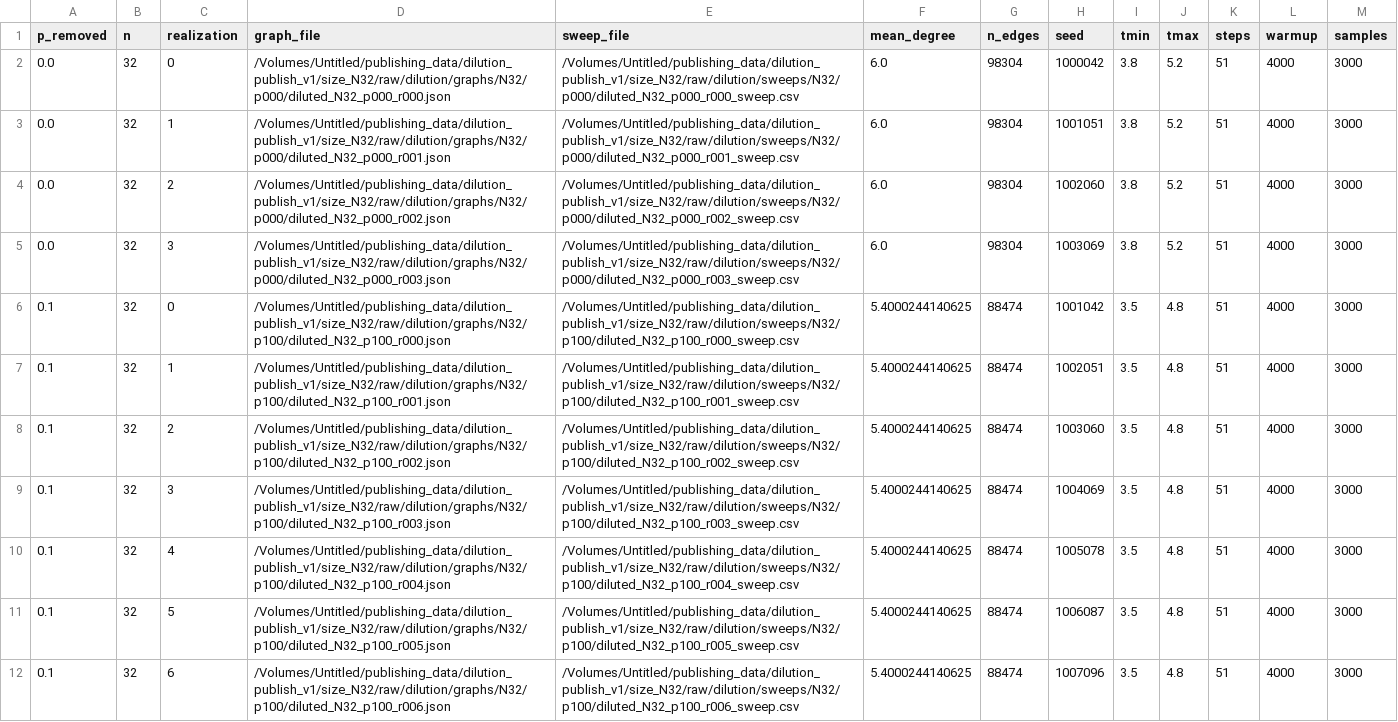
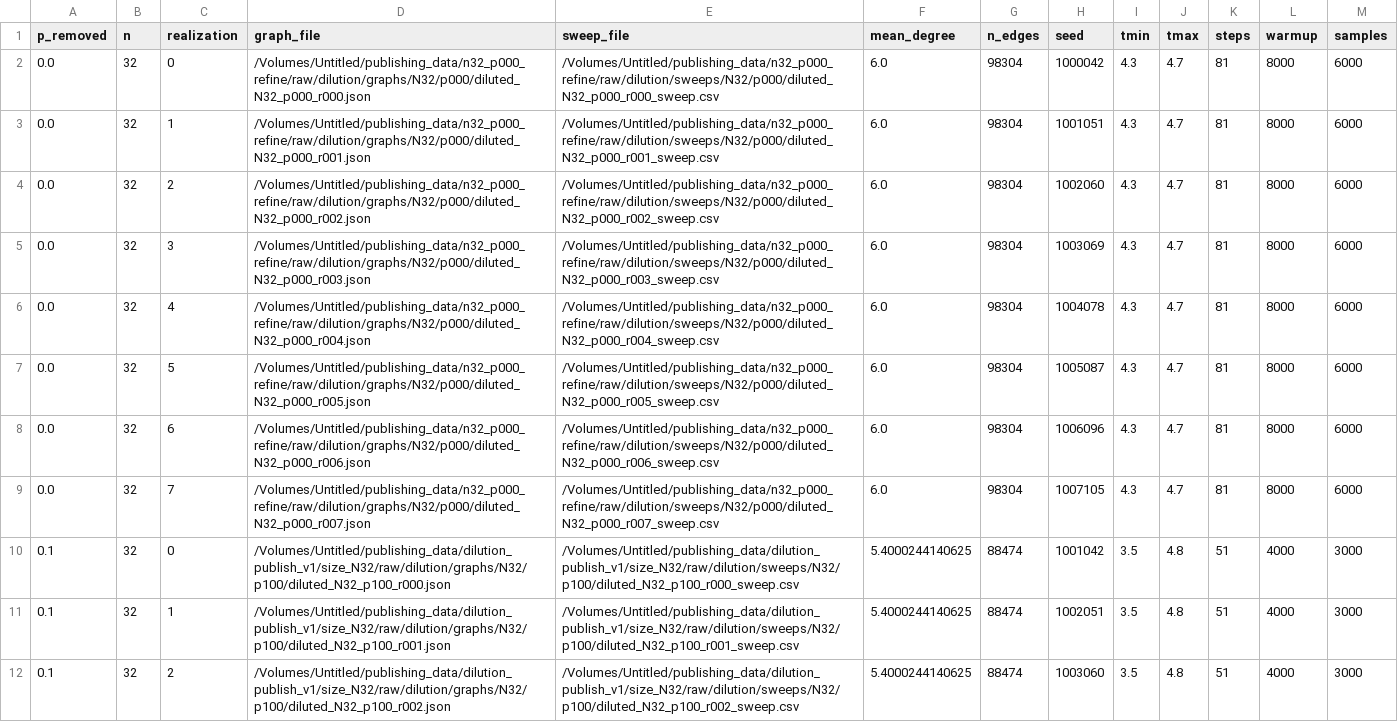
Before and after one commit to faulknco/ising-rs, a CSV file: results/published/dilution_publish_v1/size_N32/derived/dilution/dilution_manifest_summary.csv, drawn as a sheet; only a part is shown; the shorter side is filled out with more unchanged rows.

```diff
--- a/results/published/dilution_publish_v1/size_N32/derived/dilution/dilution_manifest_summary.csv
+++ b/results/published/dilution_publish_v1/size_N32/derived/dilution/dilution_manifest_summary.csv
@@ -1,6 +1,10 @@
 p_removed,n,realization,graph_file,sweep_file,mean_degree,n_edges,seed,tmin,tmax,steps,warmup,samples
-0.0,32,0,/Volumes/Untitled/publishing_data/dilution_publish_v1/size_N32/raw/dilution/graphs/N32/p000/diluted_N32_p000_r000.json,/Volumes/Untitled/publishing_data/dilution_publish_v1/size_N32/raw/dilution/sweeps/N32/p000/diluted_N32_p000_r000_sweep.csv,6.0,98304,1000042,3.8,5.2,51,4000,3000
-0.0,32,1,/Volumes/Untitled/publishing_data/dilution_publish_v1/size_N32/raw/dilution/graphs/N32/p000/diluted_N32_p000_r001.json,/Volumes/Untitled/publishing_data/dilution_publish_v1/size_N32/raw/dilution/sweeps/N32/p000/diluted_N32_p000_r001_sweep.csv,6.0,98304,1001051,3.8,5.2,51,4000,3000
-0.0,32,2,/Volumes/Untitled/publishing_data/dilution_publish_v1/size_N32/raw/dilution/graphs/N32/p000/diluted_N32_p000_r002.json,/Volumes/Untitled/publishing_data/dilution_publish_v1/size_N32/raw/dilution/sweeps/N32/p000/diluted_N32_p000_r002_sweep.csv,6.0,98304,1002060,3.8,5.2,51,4000,3000
-0.0,32,3,/Volumes/Untitled/publishing_data/dilution_publish_v1/size_N32/raw/dilution/graphs/N32/p000/diluted_N32_p000_r003.json,/Volumes/Untitled/publishing_data/dilution_publish_v1/size_N32/raw/dilution/sweeps/N32/p000/diluted_N32_p000_r003_sweep.csv,6.0,98304,1003069,3.8,5.2,51,4000,3000
+0.0,32,0,/Volumes/Untitled/publishing_data/n32_p000_refine/raw/dilution/graphs/N32/p000/diluted_N32_p000_r000.json,/Volumes/Untitled/publishing_data/n32_p000_refine/raw/dilution/sweeps/N32/p000/diluted_N32_p000_r000_sweep.csv,6.0,98304,1000042,4.3,4.7,81,8000,6000
+0.0,32,1,/Volumes/Untitled/publishing_data/n32_p000_refine/raw/dilution/graphs/N32/p000/diluted_N32_p000_r001.json,/Volumes/Untitled/publishing_data/n32_p000_refine/raw/dilution/sweeps/N32/p000/diluted_N32_p000_r001_sweep.csv,6.0,98304,1001051,4.3,4.7,81,8000,6000
+0.0,32,2,/Volumes/Untitled/publishing_data/n32_p000_refine/raw/dilution/graphs/N32/p000/diluted_N32_p000_r002.json,/Volumes/Untitled/publishing_data/n32_p000_refine/raw/dilution/sweeps/N32/p000/diluted_N32_p000_r002_sweep.csv,6.0,98304,1002060,4.3,4.7,81,8000,6000
+0.0,32,3,/Volumes/Untitled/publishing_data/n32_p000_refine/raw/dilution/graphs/N32/p000/diluted_N32_p000_r003.json,/Volumes/Untitled/publishing_data/n32_p000_refine/raw/dilution/sweeps/N32/p000/diluted_N32_p000_r003_sweep.csv,6.0,98304,1003069,4.3,4.7,81,8000,6000
+0.0,32,4,/Volumes/Untitled/publishing_data/n32_p000_refine/raw/dilution/graphs/N32/p000/diluted_N32_p000_r004.json,/Volumes/Untitled/publishing_data/n32_p000_refine/raw/dilution/sweeps/N32/p000/diluted_N32_p000_r004_sweep.csv,6.0,98304,1004078,4.3,4.7,81,8000,6000
+0.0,32,5,/Volumes/Untitled/publishing_data/n32_p000_refine/raw/dilution/graphs/N32/p000/diluted_N32_p000_r005.json,/Volumes/Untitled/publishing_data/n32_p000_refine/raw/dilution/sweeps/N32/p000/diluted_N32_p000_r005_sweep.csv,6.0,98304,1005087,4.3,4.7,81,8000,6000
+0.0,32,6,/Volumes/Untitled/publishing_data/n32_p000_refine/raw/dilution/graphs/N32/p000/diluted_N32_p000_r006.json,/Volumes/Untitled/publishing_data/n32_p000_refine/raw/dilution/sweeps/N32/p000/diluted_N32_p000_r006_sweep.csv,6.0,98304,1006096,4.3,4.7,81,8000,6000
+0.0,32,7,/Volumes/Untitled/publishing_data/n32_p000_refine/raw/dilution/graphs/N32/p000/diluted_N32_p000_r007.json,/Volumes/Untitled/publishing_data/n32_p000_refine/raw/dilution/sweeps/N32/p000/diluted_N32_p000_r007_sweep.csv,6.0,98304,1007105,4.3,4.7,81,8000,6000
 0.1,32,0,/Volumes/Untitled/publishing_data/dilution_publish_v1/size_N32/raw/dilution/graphs/N32/p100/diluted_N32_p100_r000.json,/Volumes/Untitled/publishing_data/dilution_publish_v1/size_N32/raw/dilution/sweeps/N32/p100/diluted_N32_p100_r000_sweep.csv,5.4000244140625,88474,1001042,3.5,4.8,51,4000,3000
```
Also changed, not shown: results/published/dilution_publish_v1/analysis_fss/dilution_binder_curves.csv, results/published/dilution_publish_v1/campaign_tc_summary_N32.csv, 15 other files.
